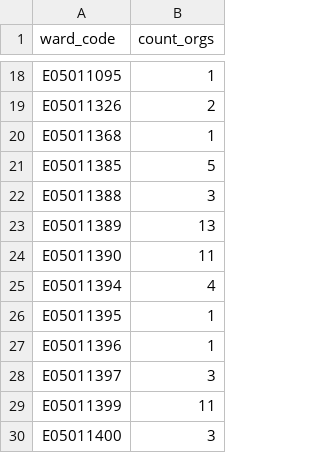
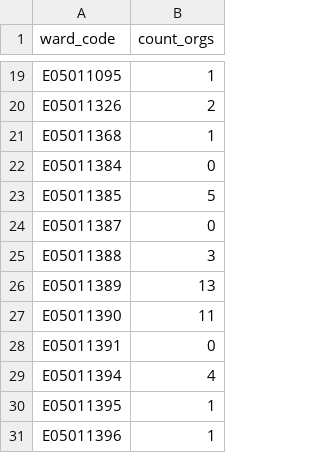
Before and after one commit to open-innovations/leeds-schools-cultural-engagement, a CSV file: src/_data/viz/dashboard/organisations_by_ward.csv, drawn as a sheet; only a part is shown, gaps mark what is left out; the shorter side is filled out with more unchanged rows; the diff covers the shown part only.

```diff
--- a/src/_data/viz/dashboard/organisations_by_ward.csv
+++ b/src/_data/viz/dashboard/organisations_by_ward.csv
@@ -20,3 +21,5 @@ E05011326,2
 E05011368,1
+E05011384,0
 E05011385,5
+E05011387,0
 E05011388,3
@@ -24,2 +27,3 @@ E05011389,13
 E05011390,11
+E05011391,0
 E05011394,4
```
Also changed, not shown: 9 added rows elsewhere in this file, src/_data/viz/dashboard/lcip_funded_orgs_by_ward.csv, 3 other files.
